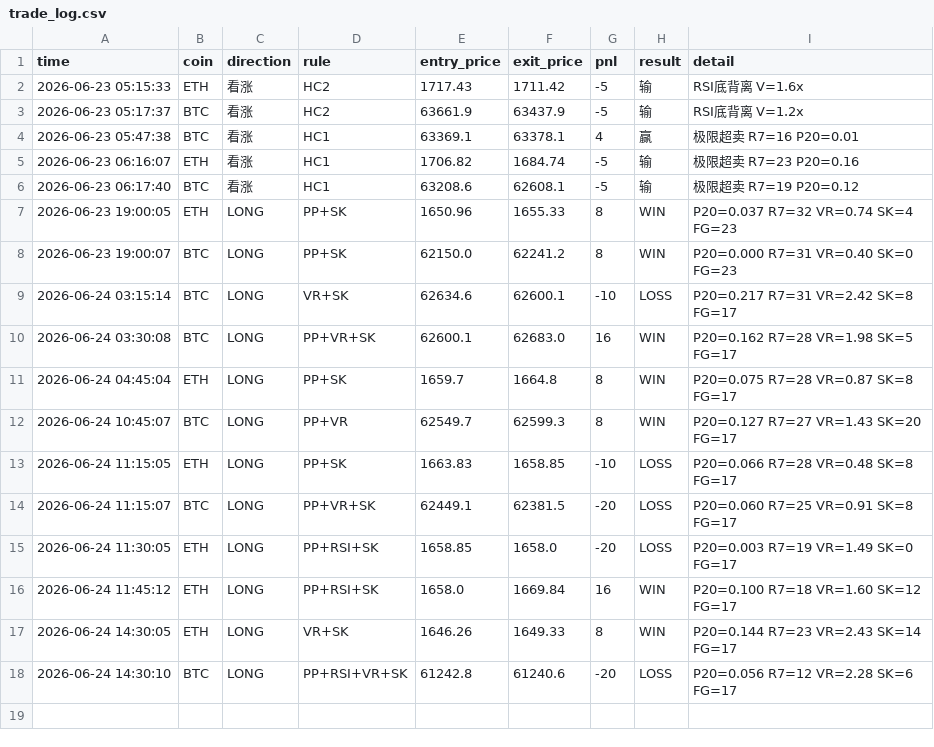
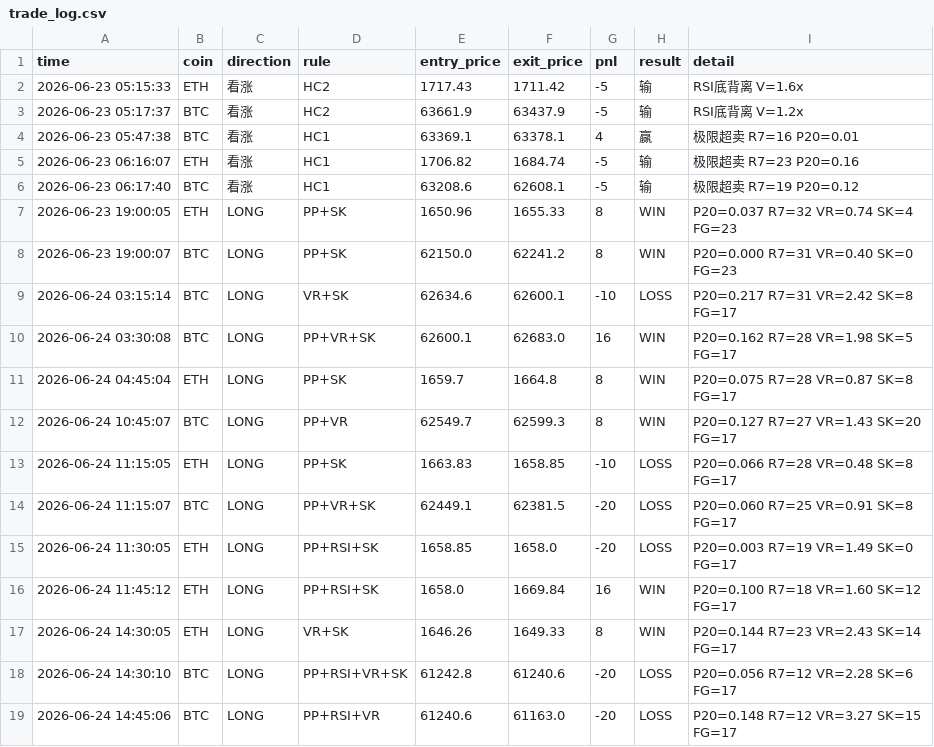
Before and after one commit to 1413540839/event-monitor, a CSV file: trade_log.csv, drawn as a sheet; the diff names each change by its address in the sheet, - before the commit and + after, or states it on an @@ line.

Commit message:
update trade log

```diff
--- a/trade_log.csv
+++ b/trade_log.csv
+row 19: 2026-06-24 14:45:06 | BTC | LONG | PP+RSI+VR | 61240.6 | 61163.0 | -20 | LOSS | P20=0.148 R7=12 VR=3.27 SK=15 FG=17
```
